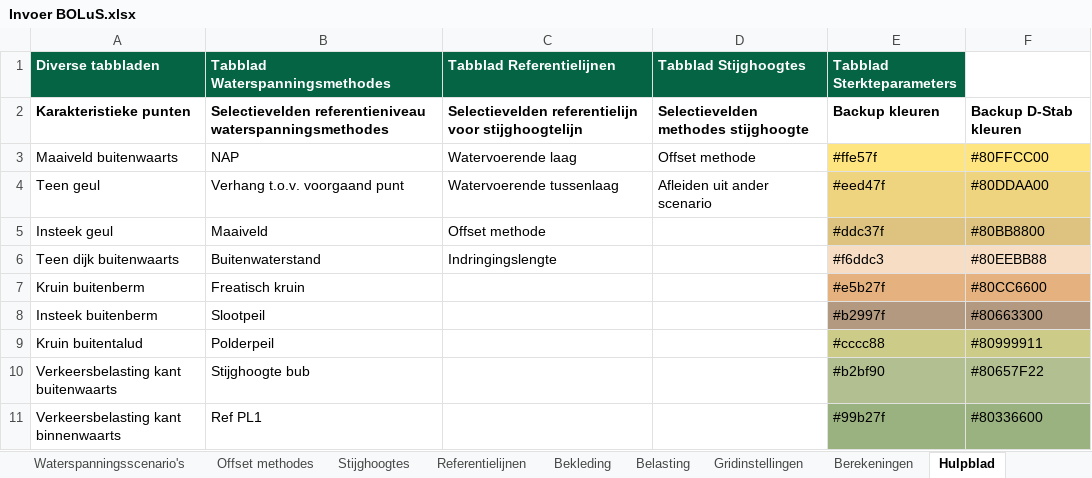
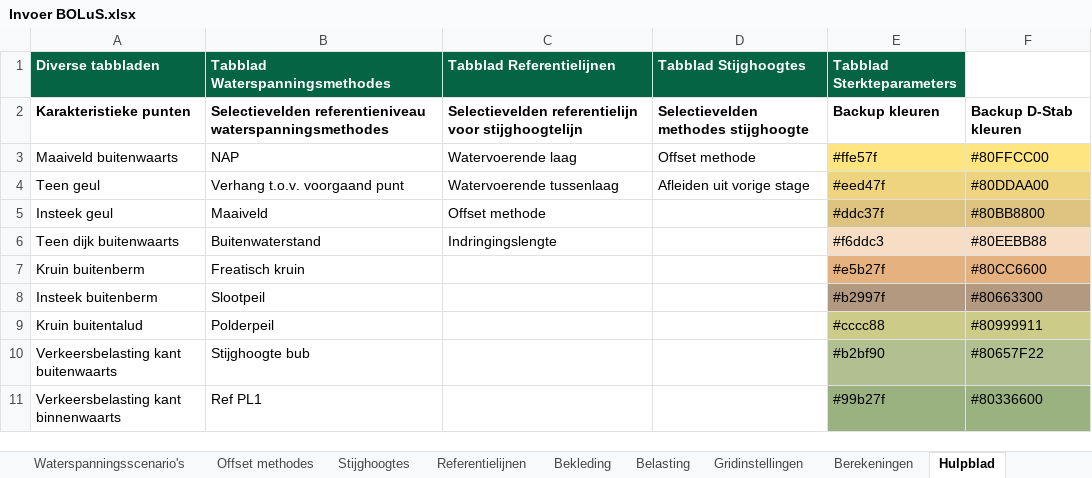
Before and after one commit to scheldestromen/BOLuS, an Excel workbook: excel_tool/Invoer BOLuS.xlsx, sheet Hulpblad, drawn as a sheet; only a part is shown; values as stored, in another font and other column widths than the file's, no borders; the diff names each change by its address in the sheet, - before the commit and + after, or states it on an @@ line.

Commit message:
fix: bug met stagenaam/scenarionaam t.b.v. waterspanningen uit andere stage. Nu standaard de vorige stage.

```diff
--- a/excel_tool/Invoer BOLuS.xlsx (sheet Hulpblad)
+++ b/excel_tool/Invoer BOLuS.xlsx (sheet Hulpblad)
-D4 (Tabblad Stijghoogtes): Afleiden uit ander scenario
+D4 (Tabblad Stijghoogtes): Afleiden uit vorige stage
```
Also changed, not shown: sheet Berekeningen, sheet Stijghoogtes, 4 other files.
